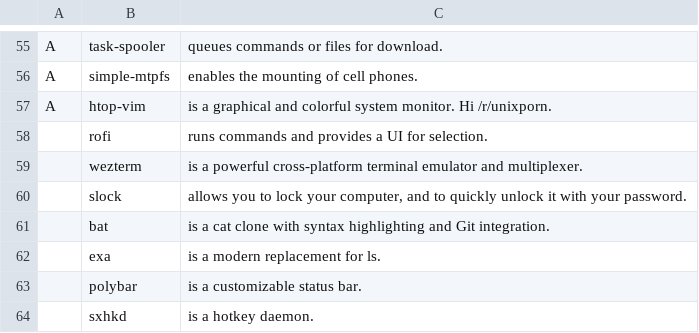
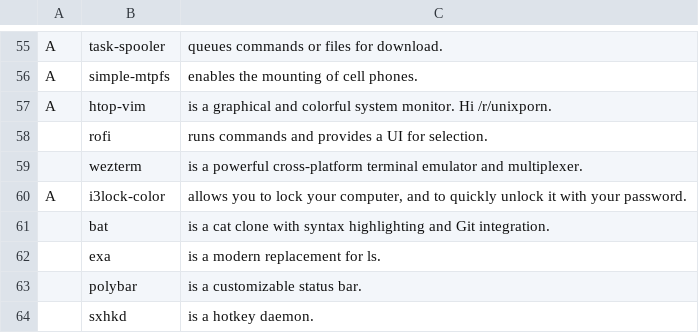
Before and after one commit to askeko/AARBS-old, a CSV file: progs.csv, drawn as a sheet; only a part is shown, gaps mark what is left out.

Commit message:
Update progs.csv

```diff
--- a/progs.csv
+++ b/progs.csv
@@ -59,3 +59,3 @@ A,htop-vim,"is a graphical and colorful system monitor. Hi /r/unixporn."
 ,wezterm,"is a powerful cross-platform terminal emulator and multiplexer."
-,slock,"allows you to lock your computer, and to quickly unlock it with your password."
+A,i3lock-color,"allows you to lock your computer, and to quickly unlock it with your password."
 ,bat,"is a cat clone with syntax highlighting and Git integration."
```
